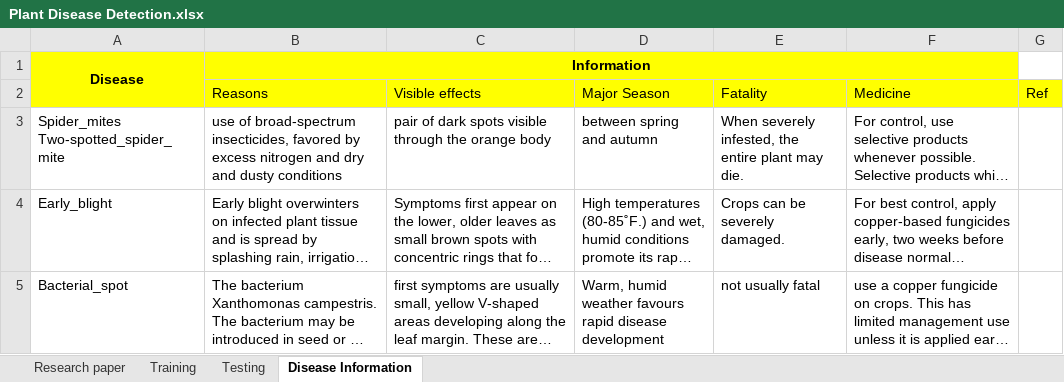
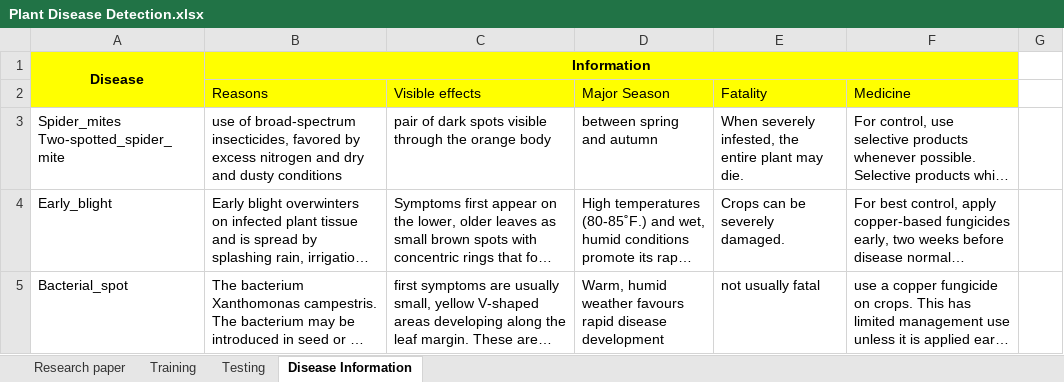
Before and after one commit to ishg-153/flora-wise, an Excel workbook: literature/Plant Disease Detection.xlsx, sheet Disease Information, drawn as a sheet; only a part is shown; long unchanged cells end in …; values as stored, in another font and other column widths than the file's, no borders; charts and pictures not drawn; the diff names each change by its address in the sheet, - before the commit and + after, or states it on an @@ line.

```diff
--- a/literature/Plant Disease Detection.xlsx (sheet Disease Information)
+++ b/literature/Plant Disease Detection.xlsx (sheet Disease Information)
-G2: Ref
+G2: (empty)
-G2 fill: #FFFF00
+G2 fill: none
```
Also changed, not shown: sheet Research paper, charts or pictures, 4 other files.
